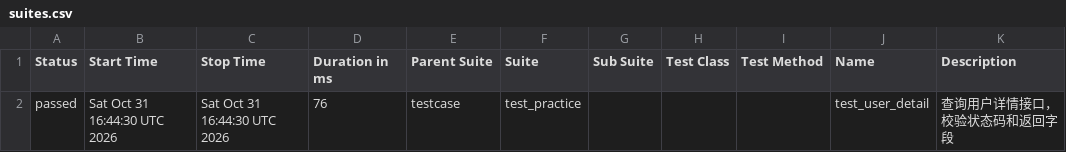
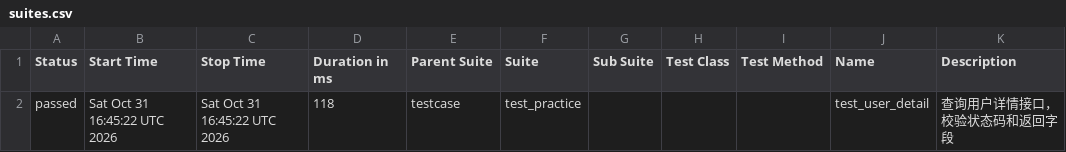
Before and after one commit to Emily8801/my-automation-project, a CSV file: data/suites.csv, drawn as a sheet.

```diff
--- a/data/suites.csv
+++ b/data/suites.csv
@@ -1,2 +1,2 @@
 "Status","Start Time","Stop Time","Duration in ms","Parent Suite","Suite","Sub Suite","Test Class","Test Method","Name","Description"
-"passed","Sat Oct 31 16:44:30 UTC 2026","Sat Oct 31 16:44:30 UTC 2026","76","testcase","test_practice","","","","test_user_detail","查询用户详情接口，校验状态码和返回字段"
+"passed","Sat Oct 31 16:45:22 UTC 2026","Sat Oct 31 16:45:22 UTC 2026","118","testcase","test_practice","","","","test_user_detail","查询用户详情接口，校验状态码和返回字段"
```
Also changed, not shown: 17 other files.
